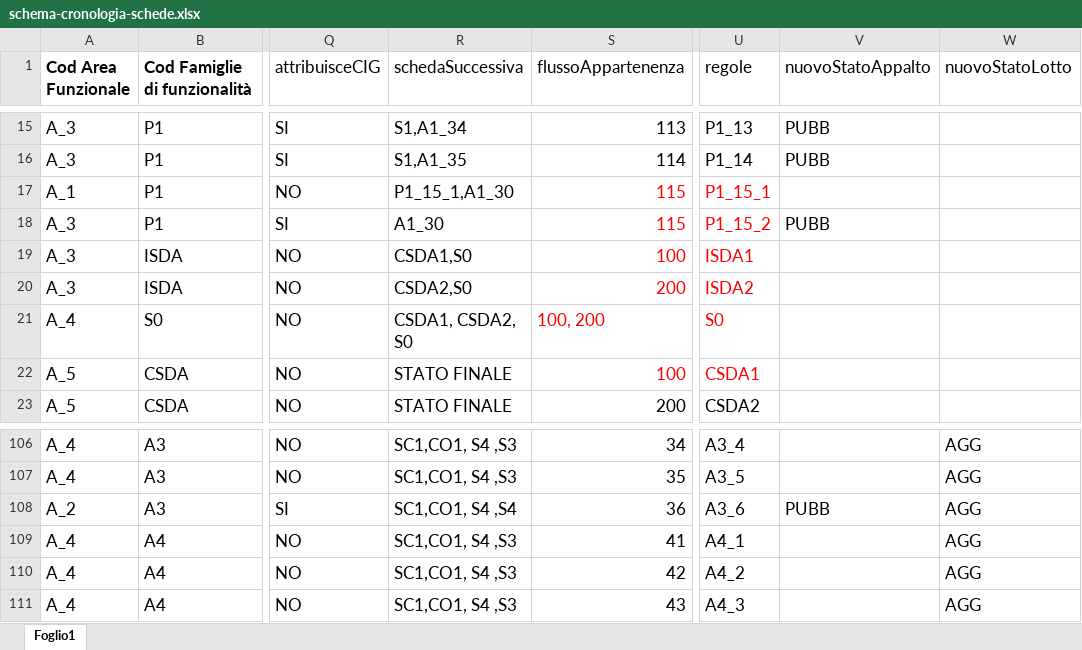
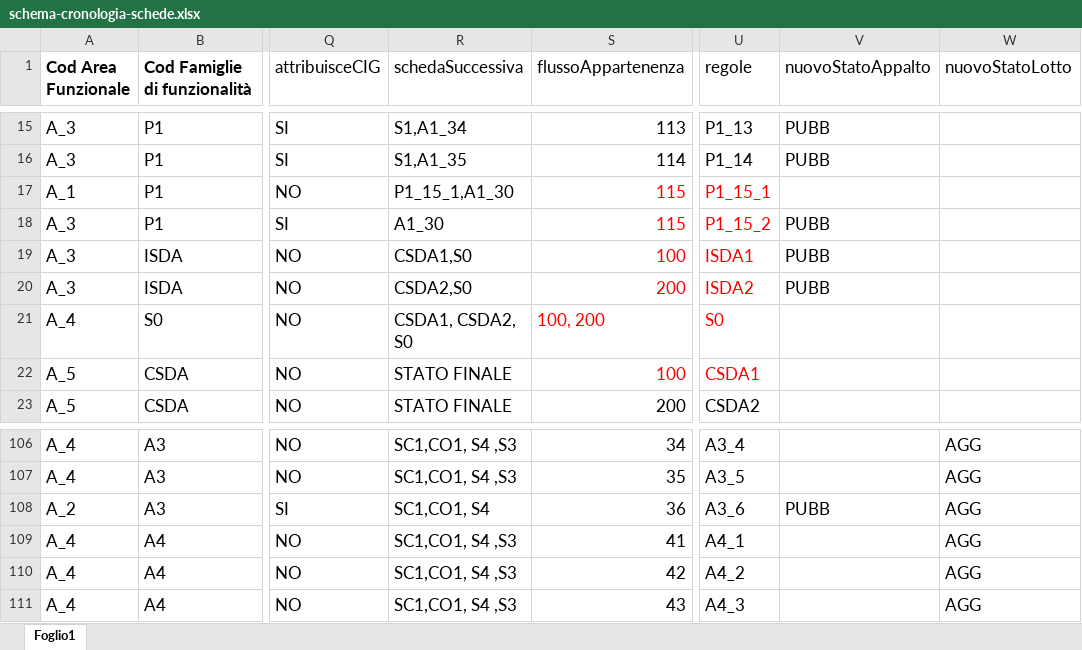
Before and after one commit to anticorruzione/npa, an Excel workbook: docs/orchestratore/schema-cronologia-schede.xlsx, sheet Foglio1, drawn as a sheet; only a part is shown, gaps mark what is left out; values as stored, in another font and other column widths than the file's, no borders; the diff names each change by its address in the sheet, - before the commit and + after, or states it on an @@ line.

```diff
--- a/docs/orchestratore/schema-cronologia-schede.xlsx (sheet Foglio1)
+++ b/docs/orchestratore/schema-cronologia-schede.xlsx (sheet Foglio1)
-V19:V20 (nuovoStatoAppalto): (empty)
+V19:V20 (nuovoStatoAppalto): PUBB
-R108 (schedaSuccessiva): SC1,CO1, S4 ,S4
+R108 (schedaSuccessiva): SC1,CO1, S4
```
Also changed, not shown: 1 other file.
